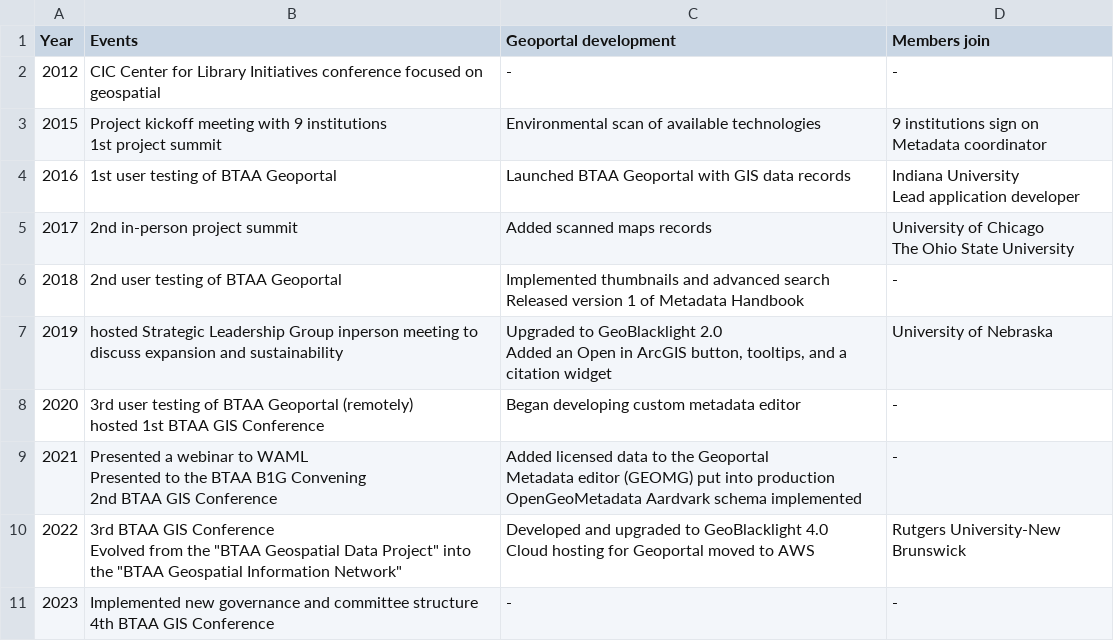
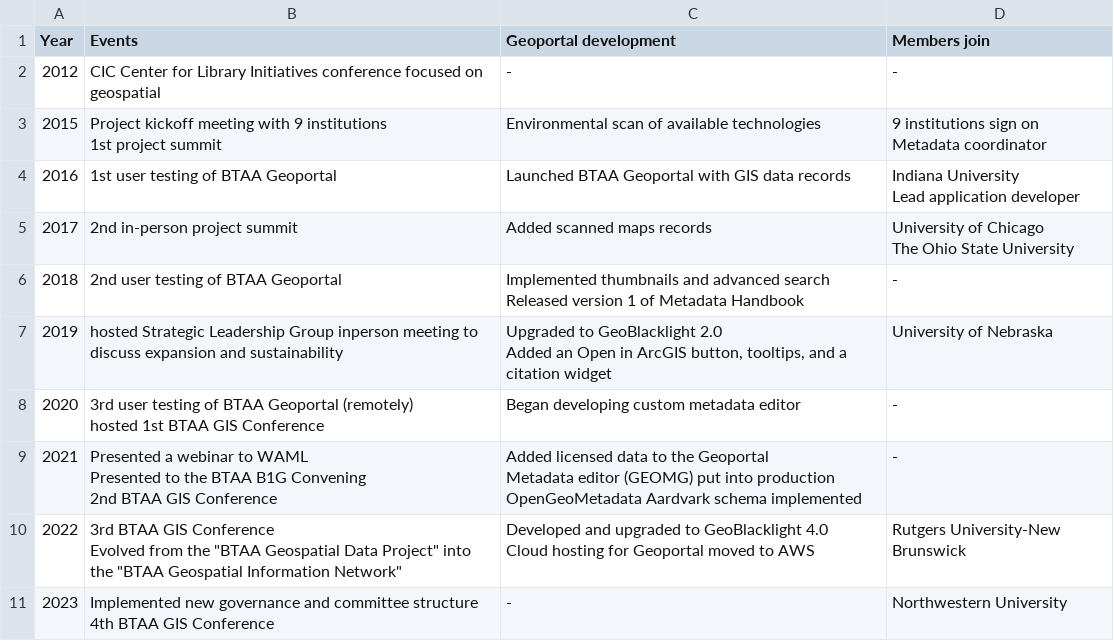
Before and after one commit to geobtaa/geobtaa.github.io, a CSV file: docs/tables/milestones.csv, drawn as a sheet.

```diff
--- a/docs/tables/milestones.csv
+++ b/docs/tables/milestones.csv
@@ -22,3 +22,3 @@ Evolved from the ""BTAA Geospatial Data Project"" into the ""BTAA Geospatial Inf
 Cloud hosting for Geoportal  moved to AWS",Rutgers University-New Brunswick
-2023,"Implemented new governance and committee structure
-4th BTAA GIS Conference",-,-
+2023,"Implemented new governance and committee structure
+4th BTAA GIS Conference",-,Northwestern University
```
Also changed, not shown: docs/tables/teamMembers-2023.csv.
